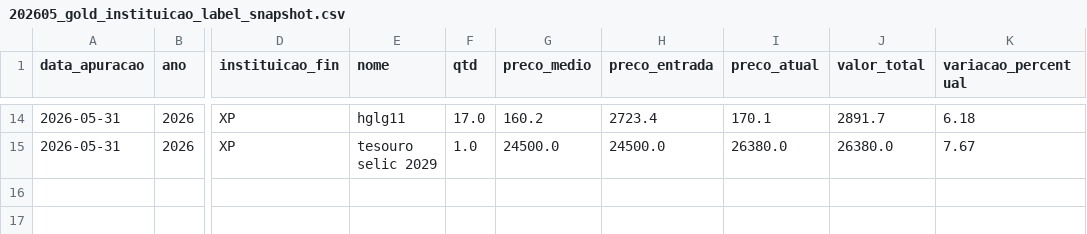
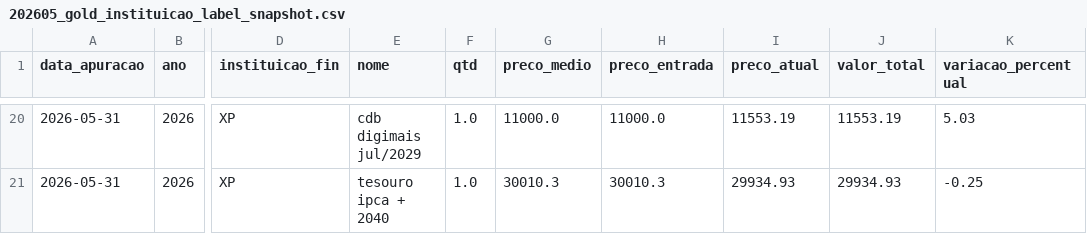
Before and after one commit to thpgoncalves/investment-visualizer, a CSV file: data/gold/202605/202605_gold_instituicao_label_snapshot.csv, drawn as a sheet; only a part is shown, gaps mark what is left out; addresses are those after the commit; the diff covers the shown part only; the diff names each change by its address in the sheet, - before the commit and + after, or states it on an @@ line.

```diff
--- a/data/gold/202605/202605_gold_instituicao_label_snapshot.csv
+++ b/data/gold/202605/202605_gold_instituicao_label_snapshot.csv
-E20 (nome): hglg11
+E20 (nome): cdb digimais jul/2029
-F20 (qtd): 17.0
+F20 (qtd): 1.0
-G20 (preco_medio): 160.2
+G20 (preco_medio): 11000.0
-H20 (preco_entrada): 2723.4
+H20 (preco_entrada): 11000.0
-I20 (preco_atual): 170.1
+I20 (preco_atual): 11553.19
-J20 (valor_total): 2891.7
+J20 (valor_total): 11553.19
-K20 (variacao_percentual): 6.18
+K20 (variacao_percentual): 5.03
-E21 (nome): tesouro selic 2029
+E21 (nome): tesouro ipca + 2040
-G21 (preco_medio): 24500.0
+G21 (preco_medio): 30010.3
-H21 (preco_entrada): 24500.0
+H21 (preco_entrada): 30010.3
-I21 (preco_atual): 26380.0
+I21 (preco_atual): 29934.93
-J21 (valor_total): 26380.0
+J21 (valor_total): 29934.93
-K21 (variacao_percentual): 7.67
+K21 (variacao_percentual): -0.25
```
Also changed, not shown: 7 added rows, 1 removed row and 51 edited cells elsewhere in this file, data/gold/202605/202605_gold_home_barras_snapshot.csv, data/gold/202605/202605_gold_home_linha_snapshot.csv, 18 other files.
